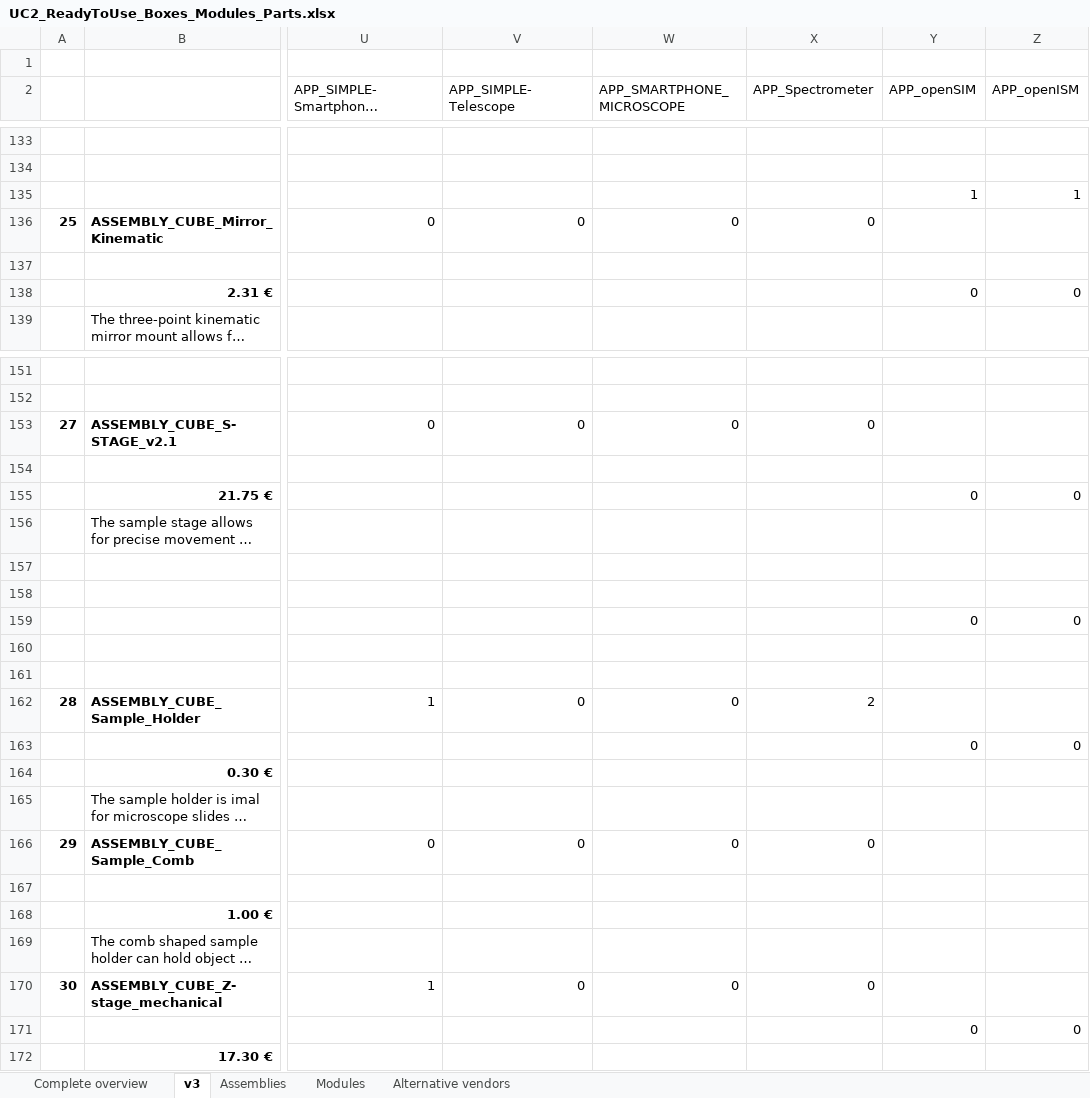
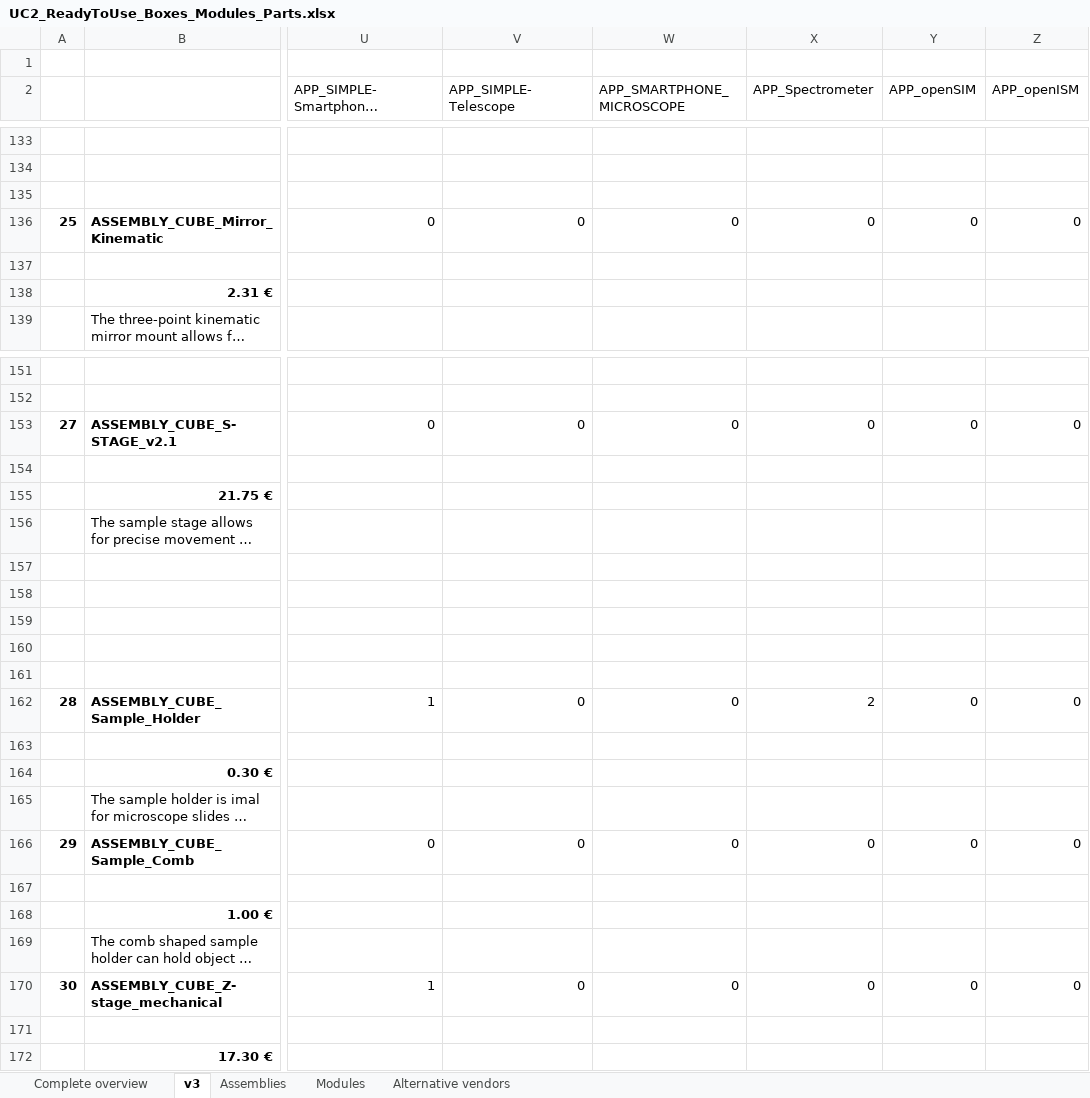
Before and after one commit to openUC2/UC2-GIT, an Excel workbook: DOCUMENTS/UC2-Configurator/UC2_ReadyToUse_Boxes_Modules_Parts.xlsx, sheet v3, drawn as a sheet; only a part is shown, gaps mark what is left out; long unchanged cells end in …; values as stored, in another font and other column widths than the file's, no borders; the diff covers the shown part only; the diff names each change by its address in the sheet, - before the commit and + after, or states it on an @@ line.

```diff
--- a/DOCUMENTS/UC2-Configurator/UC2_ReadyToUse_Boxes_Modules_Parts.xlsx (sheet v3)
+++ b/DOCUMENTS/UC2-Configurator/UC2_ReadyToUse_Boxes_Modules_Parts.xlsx (sheet v3)
-Y135 (APP_openSIM): 1
+Y135 (APP_openSIM): (empty)
-Z135 (APP_openISM): 1
+Z135 (APP_openISM): (empty)
-Y136 (APP_openSIM): (empty)
+Y136 (APP_openSIM): 0
-Z136 (APP_openISM): (empty)
+Z136 (APP_openISM): 0
-Y138 (APP_openSIM): 0
+Y138 (APP_openSIM): (empty)
-Z138 (APP_openISM): 0
+Z138 (APP_openISM): (empty)
-Y153 (APP_openSIM): (empty)
+Y153 (APP_openSIM): 0
-Z153 (APP_openISM): (empty)
+Z153 (APP_openISM): 0
-Y155 (APP_openSIM): 0
+Y155 (APP_openSIM): (empty)
-Z155 (APP_openISM): 0
+Z155 (APP_openISM): (empty)
-Y159 (APP_openSIM): 0
+Y159 (APP_openSIM): (empty)
-Z159 (APP_openISM): 0
+Z159 (APP_openISM): (empty)
-Y162 (APP_openSIM): (empty)
+Y162 (APP_openSIM): 0
-Z162 (APP_openISM): (empty)
+Z162 (APP_openISM): 0
-Y163 (APP_openSIM): 0
+Y163 (APP_openSIM): (empty)
-Z163 (APP_openISM): 0
+Z163 (APP_openISM): (empty)
-Y166 (APP_openSIM): (empty)
+Y166 (APP_openSIM): 0
-Z166 (APP_openISM): (empty)
+Z166 (APP_openISM): 0
-Y170 (APP_openSIM): (empty)
+Y170 (APP_openSIM): 0
-Z170 (APP_openISM): (empty)
+Z170 (APP_openISM): 0
-Y171 (APP_openSIM): 0
+Y171 (APP_openSIM): (empty)
-Z171 (APP_openISM): 0
+Z171 (APP_openISM): (empty)
```
Also changed, not shown: 55 edited cells elsewhere in this sheet, 2 other files.
